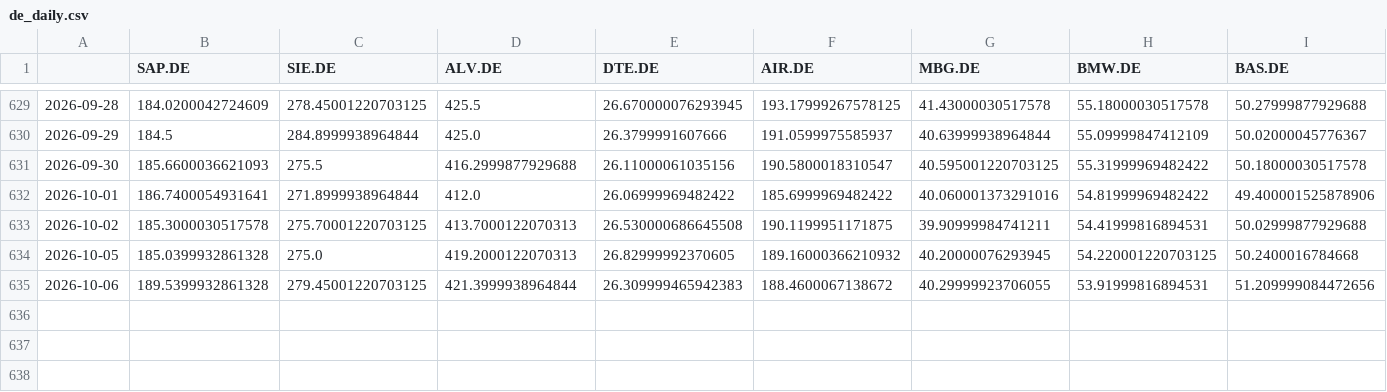
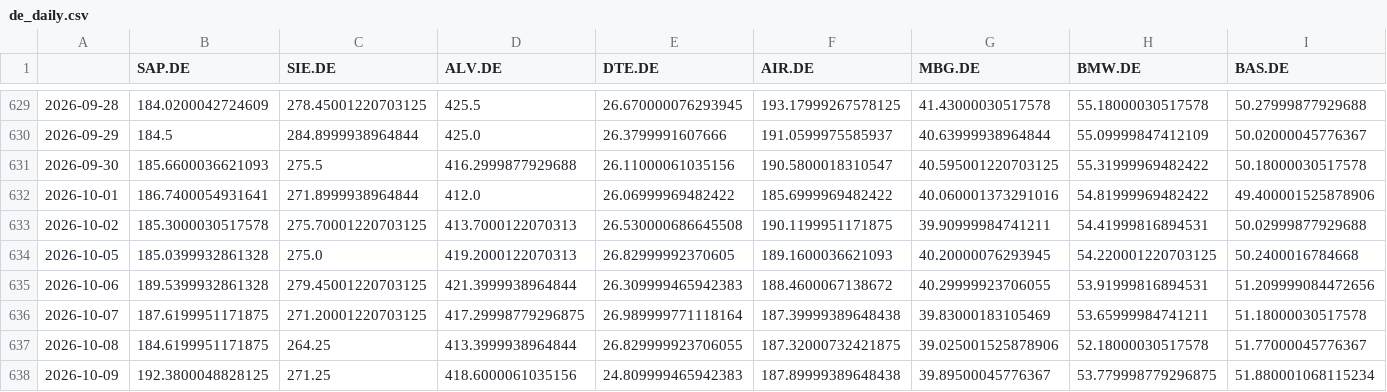
Before and after one commit to OzarkCrypto/global-screener, a CSV file: data/de_daily.csv, drawn as a sheet; only a part is shown, gaps mark what is left out; rows hold the shown columns only; the diff names each change by its address in the sheet, - before the commit and + after, or states it on an @@ line.

```diff
--- a/data/de_daily.csv
+++ b/data/de_daily.csv
-F634 (AIR.DE): 189.16000366210932
+F634 (AIR.DE): 189.1600036621093
+row 636: 2026-10-07 | 187.6199951171875 | 271.20001220703125 | 417.29998779296875 | 26.989999771118164 | 187.39999389648438 | 39.83000183105469 | 53.65999984741211 | 51.18000030517578
+row 637: 2026-10-08 | 184.6199951171875 | 264.25 | 413.3999938964844 | 26.829999923706055 | 187.32000732421875 | 39.025001525878906 | 52.18000030517578 | 51.77000045776367
+row 638: 2026-10-09 | 192.3800048828125 | 271.25 | 418.6000061035156 | 24.809999465942383 | 187.89999389648438 | 39.89500045776367 | 53.779998779296875 | 51.880001068115234
```
Also changed, not shown: data/hk_daily.csv, data/jp_daily.csv, 3 other files.
